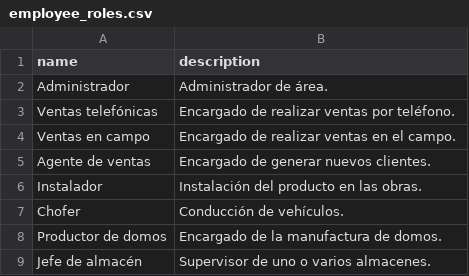
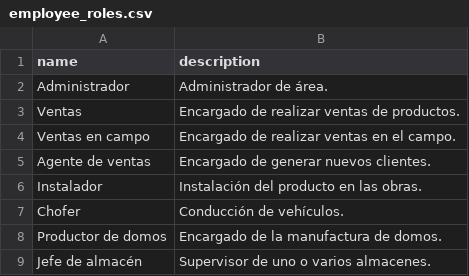
Before and after one commit to Pepedou/Acriladmin, a CSV file: var/csv/employee_roles.csv, drawn as a sheet; removed rows and columns are numbered as before the commit, all else as after; the diff names each change by its address in the sheet, - before the commit and + after, or states it on an @@ line.

Commit message:
Added scripts to generate test objects. Modified Sales Role's name and description.

```diff
--- a/var/csv/employee_roles.csv
+++ b/var/csv/employee_roles.csv
-row 3: Ventas telefónicas | Encargado de realizar ventas por teléfono.
+row 3: Ventas | Encargado de realizar ventas de productos.
```
Also changed, not shown: 1 other file.
